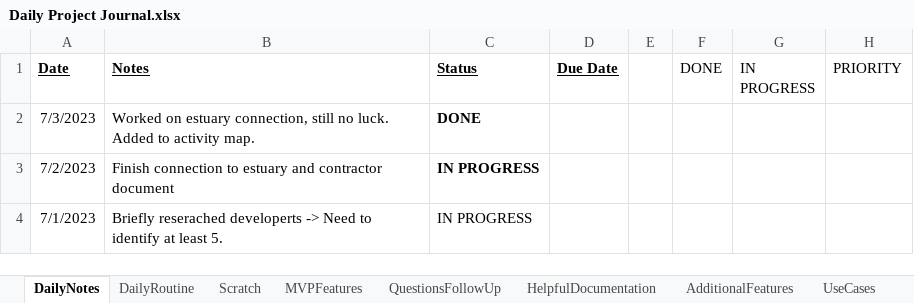
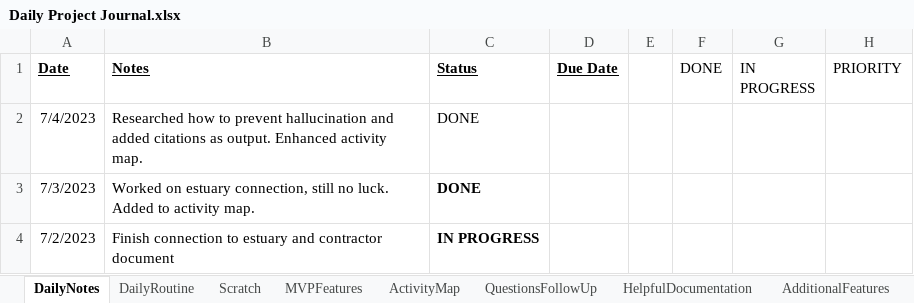
Before and after one commit to Protagonist888/LearnH2, an Excel workbook: Daily Project Journal.xlsx, sheet DailyNotes, drawn as a sheet; only a part is shown; the shorter side is filled out with more unchanged rows; values as stored, in another font and other column widths than the file's, no borders; conditional formats not drawn; the diff names each change by its address in the sheet, - before the commit and + after, or states it on an @@ line.

```diff
--- a/Daily Project Journal.xlsx (sheet DailyNotes)
+++ b/Daily Project Journal.xlsx (sheet DailyNotes)
+sheet tab: ActivityMap
+row 2: 7/4/2023 | Researched how to prevent hallucination and added citations as output. Enhanced activity map. | DONE
```
Also changed, not shown: sheet MVPFeatures, charts or pictures, 7 other files.
